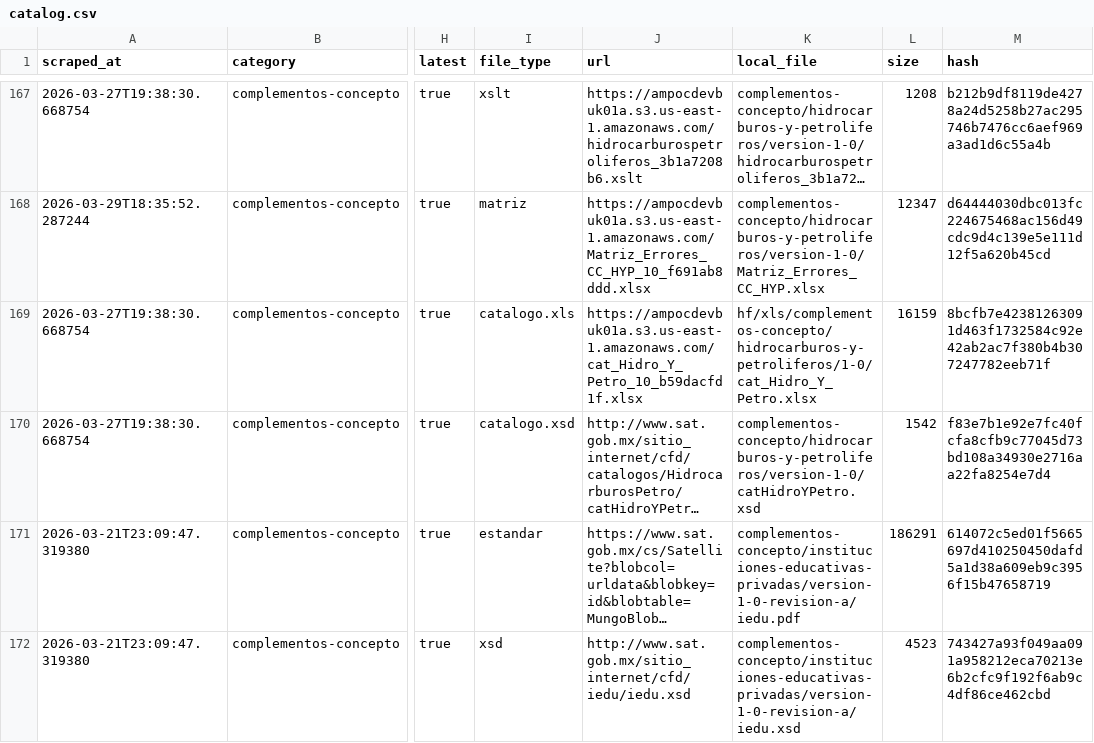
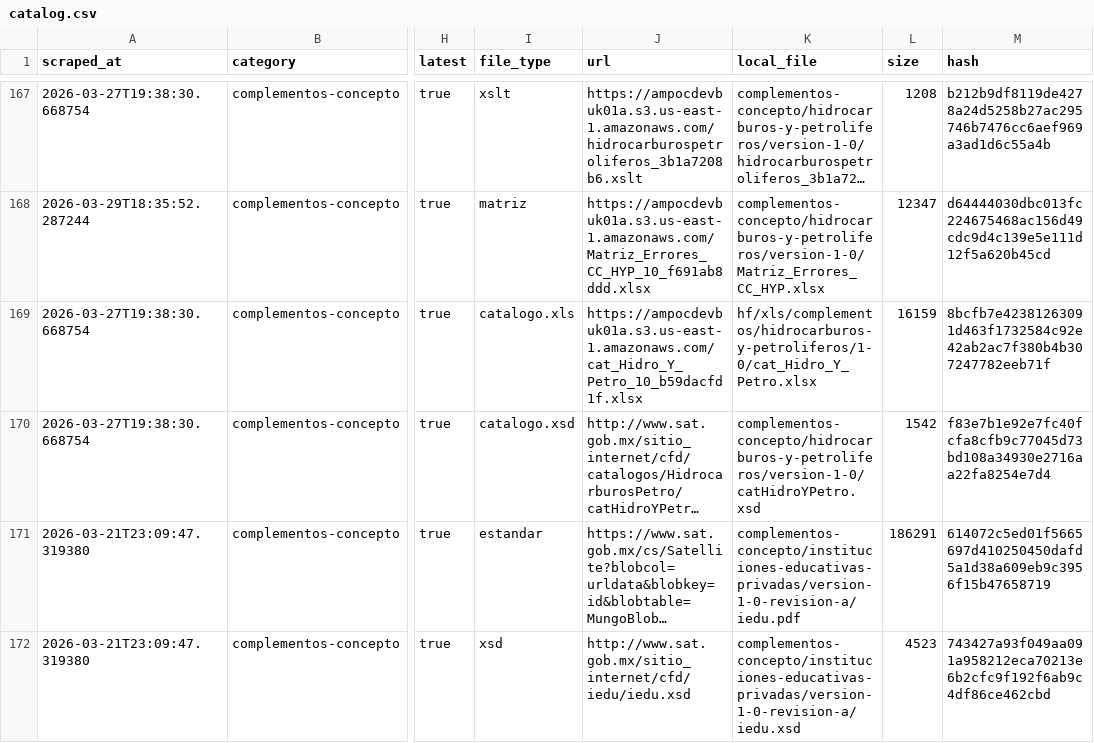
Before and after one commit to mayrop/sat-metadata-scraper, a CSV file: output/catalog.csv, drawn as a sheet; only a part is shown, gaps mark what is left out; long unchanged cells end in …; the diff names each change by its address in the sheet, - before the commit and + after, or states it on an @@ line.

```diff
--- a/output/catalog.csv
+++ b/output/catalog.csv
-K169 (local_file): hf/xls/complementos-concepto/hidrocarburos-y-petroliferos/1-0/cat_Hidro_Y_Petro.xlsx
+K169 (local_file): hf/xls/complementos/hidrocarburos-y-petroliferos/1-0/cat_Hidro_Y_Petro.xlsx
```
Also changed, not shown: catalog_state.csv, 1 other file.
